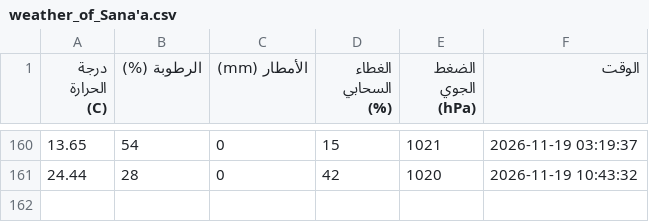
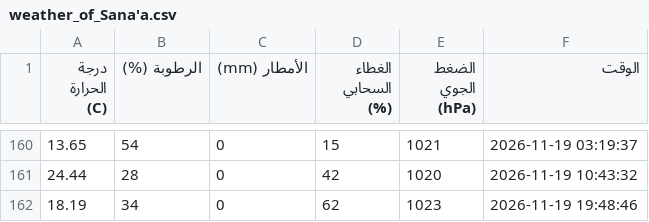
Before and after one commit to jalal77207-create/weather-, a CSV file: weather_of_Sana'a.csv, drawn as a sheet; only a part is shown, gaps mark what is left out.

```diff
--- a/weather_of_Sana'a.csv
+++ b/weather_of_Sana'a.csv
@@ -161 +161,2 @@
 24.44,28,0,42,1020,2026-11-19 10:43:32
+18.19,34,0,62,1023,2026-11-19 19:48:46
```
